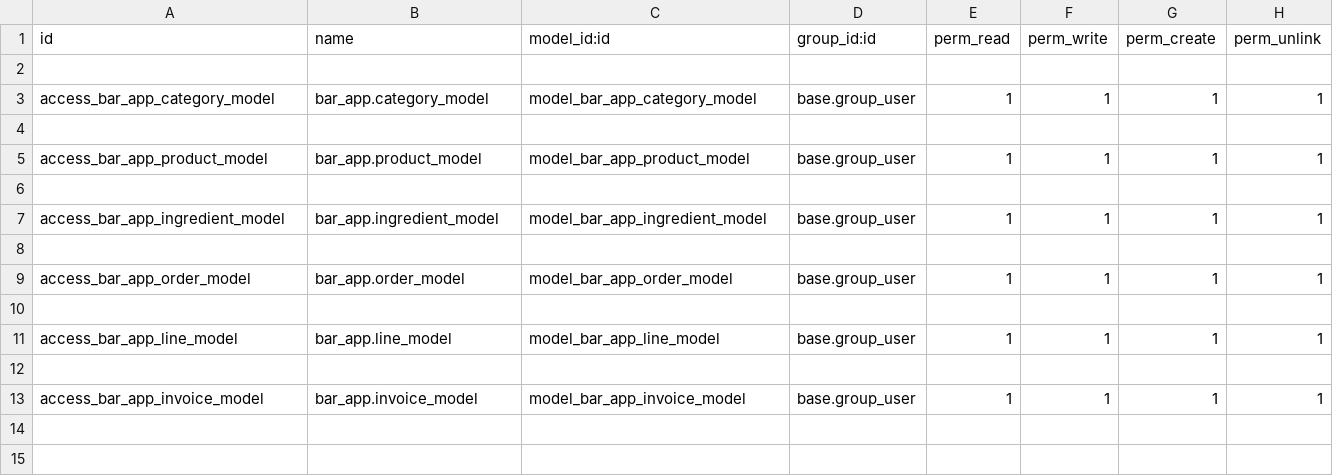
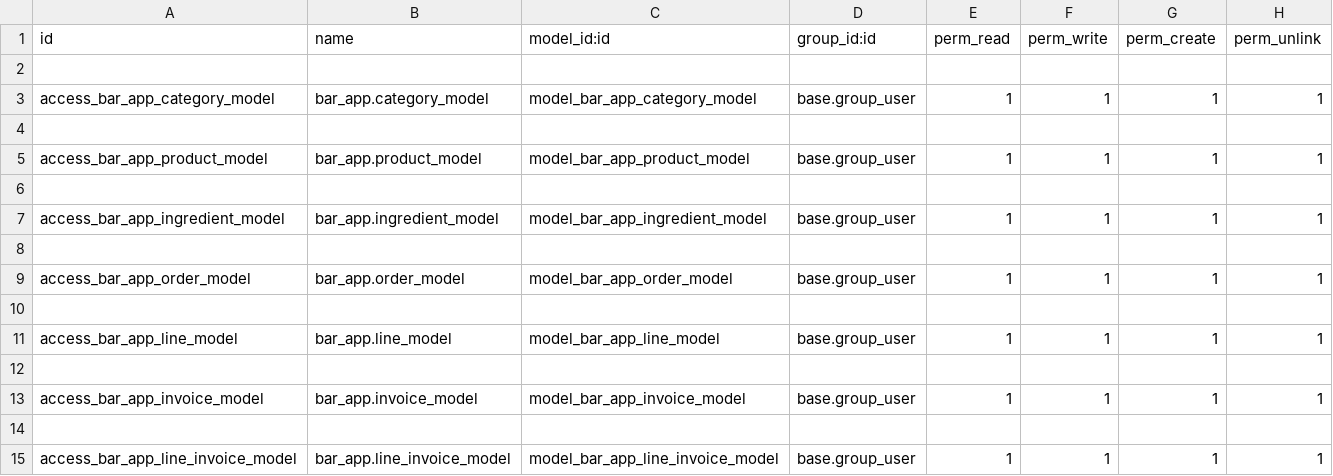
Before and after one commit to xurrus/BarApp, a CSV file: security/ir.model.access.csv, drawn as a sheet.

Commit message:
Added line_invoice model, related with invoice model

```diff
--- a/security/ir.model.access.csv
+++ b/security/ir.model.access.csv
@@ -13 +13,3 @@ access_bar_app_line_model,bar_app.line_model,model_bar_app_line_model,base.group
 access_bar_app_invoice_model,bar_app.invoice_model,model_bar_app_invoice_model,base.group_user,1,1,1,1
+
+access_bar_app_line_invoice_model,bar_app.line_invoice_model,model_bar_app_line_invoice_model,base.group_user,1,1,1,1
```
Also changed, not shown: 5 other files.
